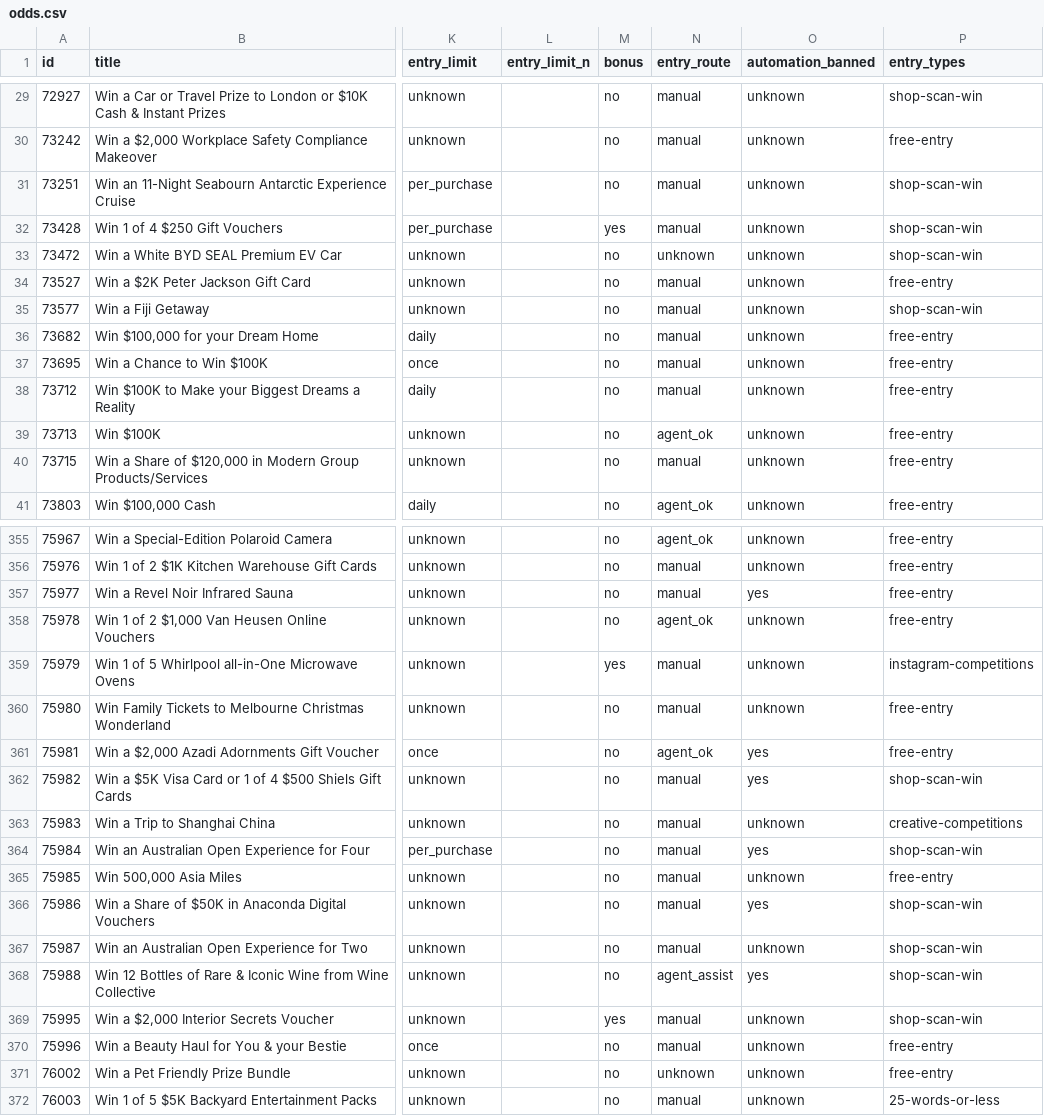
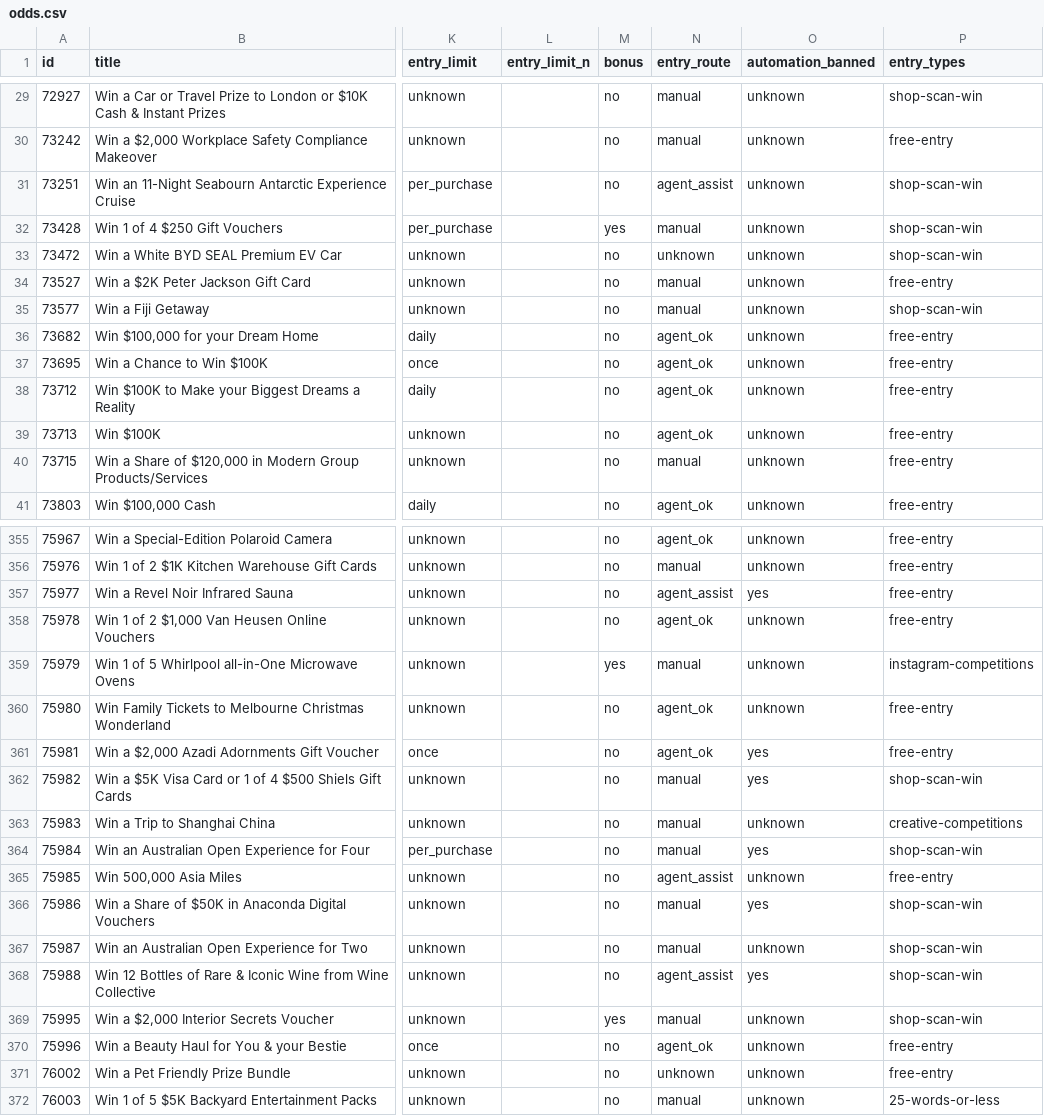
Before and after one commit to JesseAllomes/Lotto-project, a CSV file: data/comps/odds.csv, drawn as a sheet; only a part is shown, gaps mark what is left out; the diff covers the shown part only; the diff names each change by its address in the sheet, - before the commit and + after, or states it on an @@ line.

```diff
--- a/data/comps/odds.csv
+++ b/data/comps/odds.csv
-N31 (entry_route): manual
+N31 (entry_route): agent_assist
-N36:N38 (entry_route): manual
+N36:N38 (entry_route): agent_ok
-N357 (entry_route): manual
+N357 (entry_route): agent_assist
-N360 (entry_route): manual
+N360 (entry_route): agent_ok
-N365 (entry_route): manual
+N365 (entry_route): agent_assist
-N370 (entry_route): manual
+N370 (entry_route): agent_ok
```
Also changed, not shown: 37 edited cells elsewhere in this file, data/comps/skill.csv, 6 other files.
